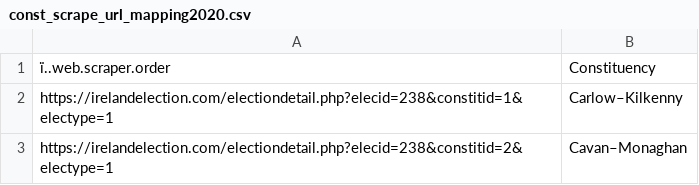
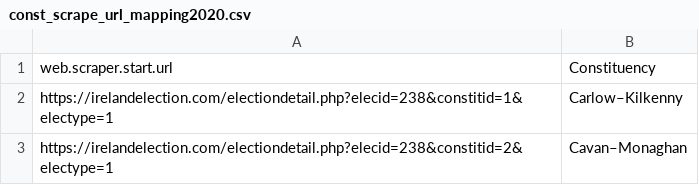
Before and after one commit to GarySwan1994/Dissertation_Files, a CSV file: const_scrape_url_mapping2020.csv, drawn as a sheet; only a part is shown.

Commit message:
Add files via upload

```diff
--- a/const_scrape_url_mapping2020.csv
+++ b/const_scrape_url_mapping2020.csv
@@ -1,2 +1,2 @@
-ï..web.scraper.order,Constituency
+web.scraper.start.url,Constituency
 https://irelandelection.com/electiondetail.php?elecid=238&constitid=1&electype=1,Carlow–Kilkenny
```
